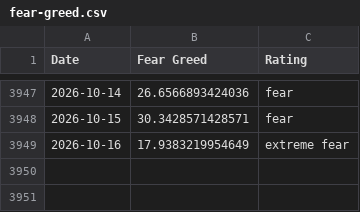
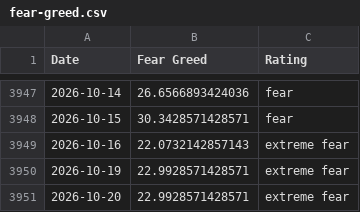
Before and after one commit to darrencjh8/fear-greed-data, a CSV file: fear-greed.csv, drawn as a sheet; only a part is shown, gaps mark what is left out.

```diff
--- a/fear-greed.csv
+++ b/fear-greed.csv
@@ -3948,2 +3948,4 @@ Date,Fear Greed,Rating
 2026-10-15,30.3428571428571,fear
-2026-10-16,17.9383219954649,extreme fear
+2026-10-16,22.0732142857143,extreme fear
+2026-10-19,22.9928571428571,extreme fear
+2026-10-20,22.9928571428571,extreme fear
```
Also changed, not shown: datasets/cnn_fear_greed.csv, 1 other file.
